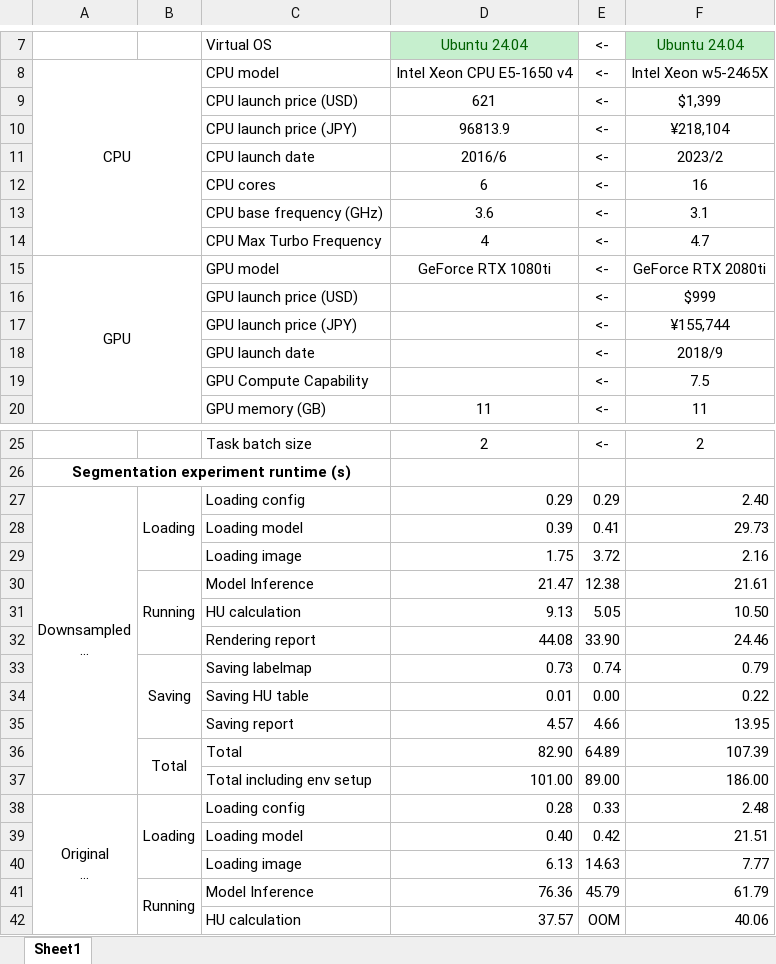
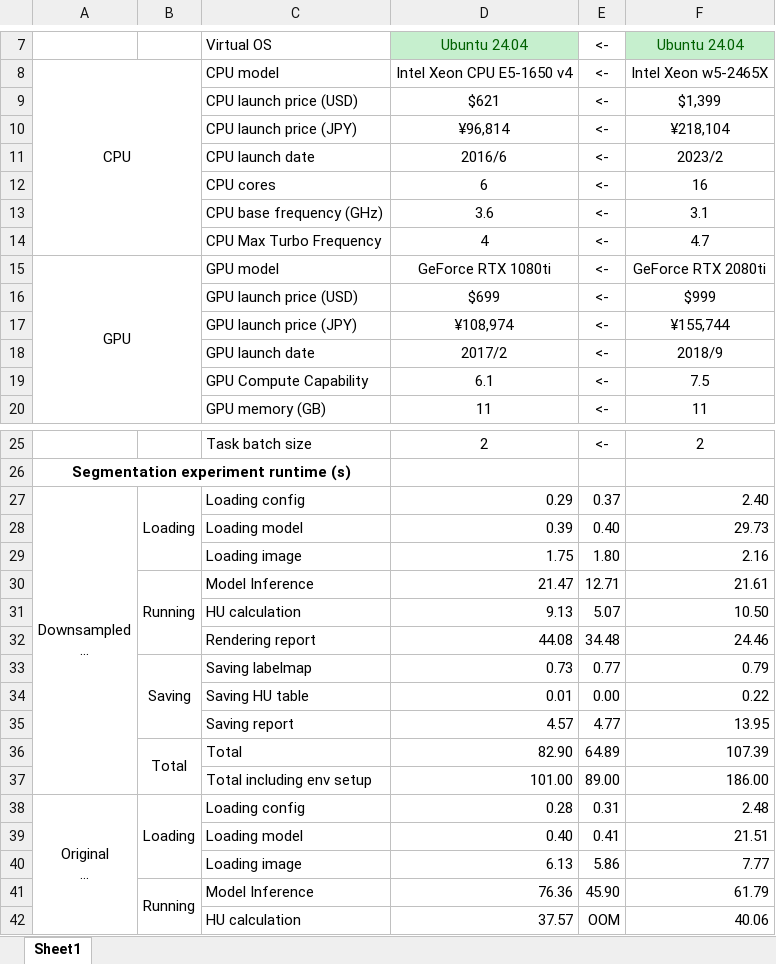
Before and after one commit to Kayaba-Akihiko/CT81SegApp, an Excel workbook: materials/ct81seg_runtime_stats.xlsx, sheet Sheet1, drawn as a sheet; only a part is shown, gaps mark what is left out; long unchanged cells end in …; values as stored, in another font and other column widths than the file's, no borders; conditional formats not drawn; the diff names each change by its address in the sheet, - before the commit and + after, or states it on an @@ line.

```diff
--- a/materials/ct81seg_runtime_stats.xlsx (sheet Sheet1)
+++ b/materials/ct81seg_runtime_stats.xlsx (sheet Sheet1)
-D9: 621
+D9: $621
-D10: 96813.9
+D10: ¥96,814
-D16: (empty)
+D16: $699
-D17: (empty)
+D17: ¥108,974
-D18: (empty)
+D18: 2017/2
-D19: (empty)
+D19: 6.1
-E27: 0.29
+E27: 0.37
-E28: 0.41
+E28: 0.40
-E29: 3.72
+E29: 1.80
-E30: 12.38
+E30: 12.71
-E31: 5.05
+E31: 5.07
-E32: 33.90
+E32: 34.48
-E33: 0.74
+E33: 0.77
-E35: 4.66
+E35: 4.77
-E38: 0.33
+E38: 0.31
-E39: 0.42
+E39: 0.41
-E40: 14.63
+E40: 5.86
-E41: 45.79
+E41: 45.90
```
Also changed, not shown: 1 other file.
